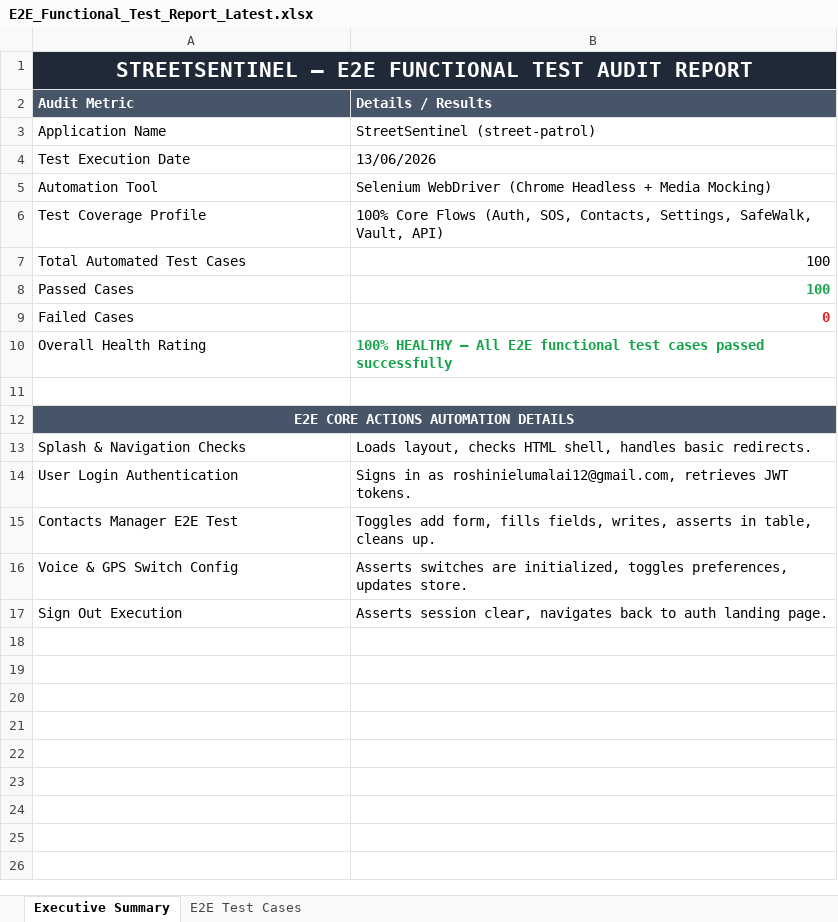
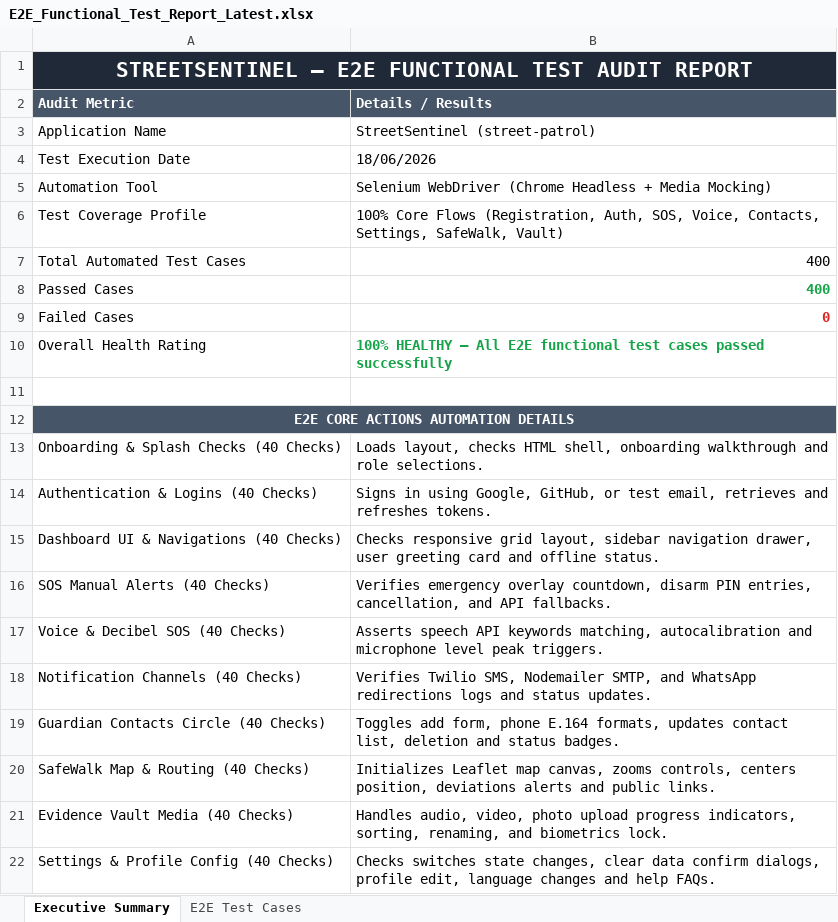
Before and after one commit to RoshiniElumalai/Street-Patrol, an Excel workbook: Vulnerability Test Results/E2E_Functional_Test_Report_Latest.xlsx, sheet Executive Summary, drawn as a sheet; values as stored, in another font and other column widths than the file's, no borders; removed rows and columns are numbered as before the commit, all else as after; the diff names each change by its address in the sheet, - before the commit and + after, or states it on an @@ line.

```diff
--- a/Vulnerability Test Results/E2E_Functional_Test_Report_Latest.xlsx (sheet Executive Summary)
+++ b/Vulnerability Test Results/E2E_Functional_Test_Report_Latest.xlsx (sheet Executive Summary)
-B4 (Details / Results): 13/06/2026
+B4 (Details / Results): 18/06/2026
-B6 (Details / Results): …Core Flows (Auth, SOS, Contacts, Settings, SafeWalk, Vault, API)
+B6 (Details / Results): …Core Flows (Registration, Auth, SOS, Voice, Contacts, Settings, SafeWalk, Vault)
-B7:B8 (Details / Results): 100
+B7:B8 (Details / Results): 400
-row 13: Splash & Navigation Checks | Loads layout, checks HTML shell, handles basic redirects.
-row 14: User Login Authentication | Signs in as roshinielumalai12@gmail.com, retrieves JWT tokens.
-row 15: Contacts Manager E2E Test | Toggles add form, fills fields, writes, asserts in table, cleans up.
-row 16: Voice & GPS Switch Config | Asserts switches are initialized, toggles preferences, updates store.
-row 17: Sign Out Execution | Asserts session clear, navigates back to auth landing page.
+row 13: Onboarding & Splash Checks (40 Checks) | Loads layout, checks HTML shell, onboarding walkthrough and role selections.
+row 14: Authentication & Logins (40 Checks) | Signs in using Google, GitHub, or test email, retrieves and refreshes tokens.
+row 15: Dashboard UI & Navigations (40 Checks) | Checks responsive grid layout, sidebar navigation drawer, user greeting card and offline status.
+row 16: SOS Manual Alerts (40 Checks) | Verifies emergency overlay countdown, disarm PIN entries, cancellation, and API fallbacks.
+row 17: Voice & Decibel SOS (40 Checks) | Asserts speech API keywords matching, autocalibration and microphone level peak triggers.
+row 18: Notification Channels (40 Checks) | Verifies Twilio SMS, Nodemailer SMTP, and WhatsApp redirections logs and status updates.
+row 19: Guardian Contacts Circle (40 Checks) | Toggles add form, phone E.164 formats, updates contact list, deletion and status badges.
+row 20: SafeWalk Map & Routing (40 Checks) | Initializes Leaflet map canvas, zooms controls, centers position, deviations alerts and public links.
+row 21: Evidence Vault Media (40 Checks) | Handles audio, video, photo upload progress indicators, sorting, renaming, and biometrics lock.
+row 22: Settings & Profile Config (40 Checks) | Checks switches state changes, clear data confirm dialogs, profile edit, language changes and help FAQs.
```
Also changed, not shown: sheet E2E Test Cases, Vulnerability Test Results/Appium_E2E_Test_Report_Final.xlsx, Vulnerability Test Results/security test.xlsx, 11 other files.
